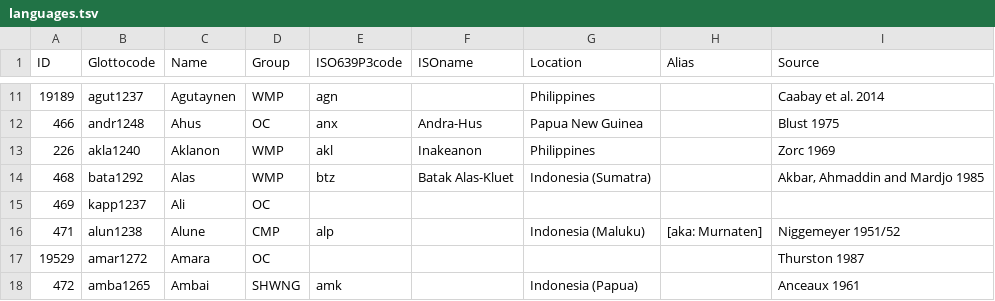
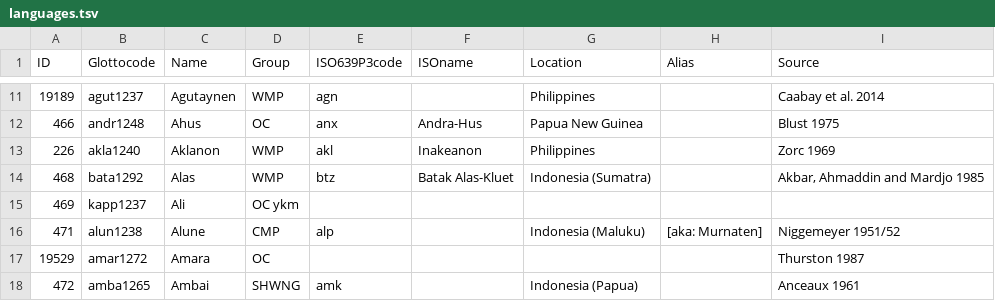
Before and after one commit to lexibank/acd, a TSV file: etc/languages.tsv, drawn as a sheet; only a part is shown, gaps mark what is left out.

Commit message:
Update languages.tsv

```diff
--- a/etc/languages.tsv
+++ b/etc/languages.tsv
@@ -14,3 +14,3 @@ ID	Glottocode	Name	Group	ISO639P3code	ISOname	Location	Alias	Source
 468	bata1292	Alas	WMP	btz	Batak Alas-Kluet	Indonesia (Sumatra)		Akbar, Ahmaddin and Mardjo 1985
-469	kapp1237	Ali	OC					
+469	kapp1237	Ali	OC ykm					
 471	alun1238	Alune	CMP	alp		Indonesia (Maluku)	[aka: Murnaten]	Niggemeyer 1951/52
```
